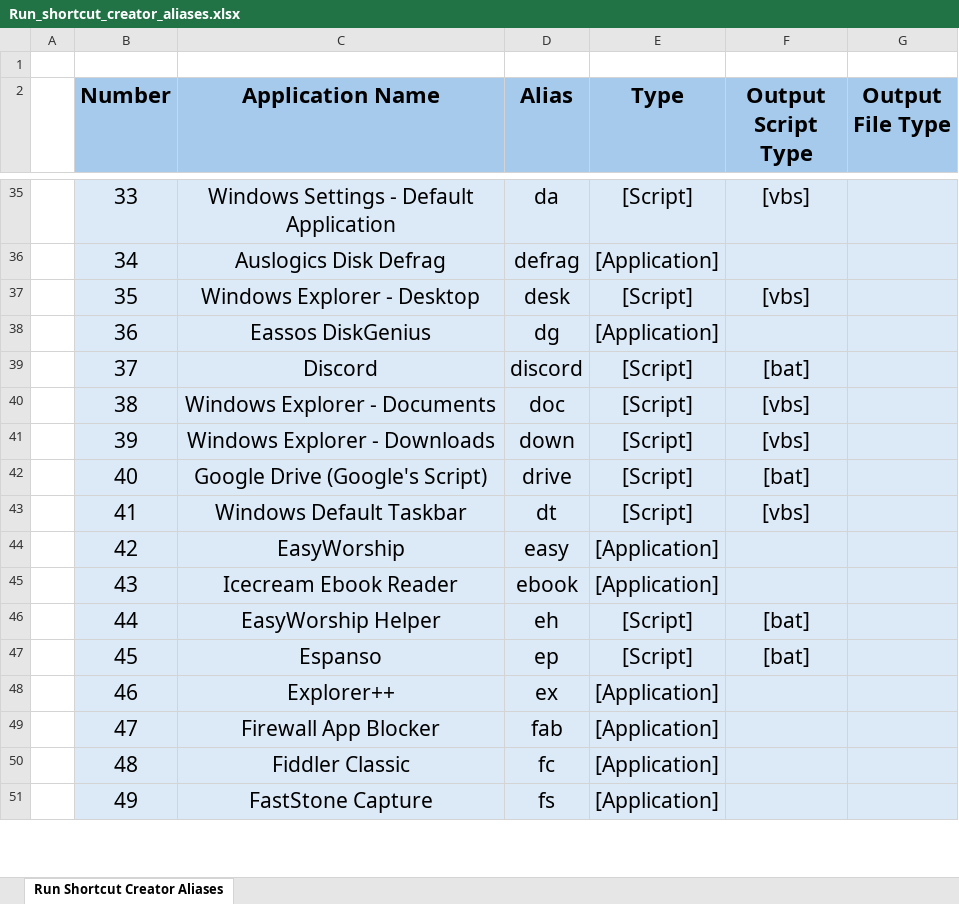
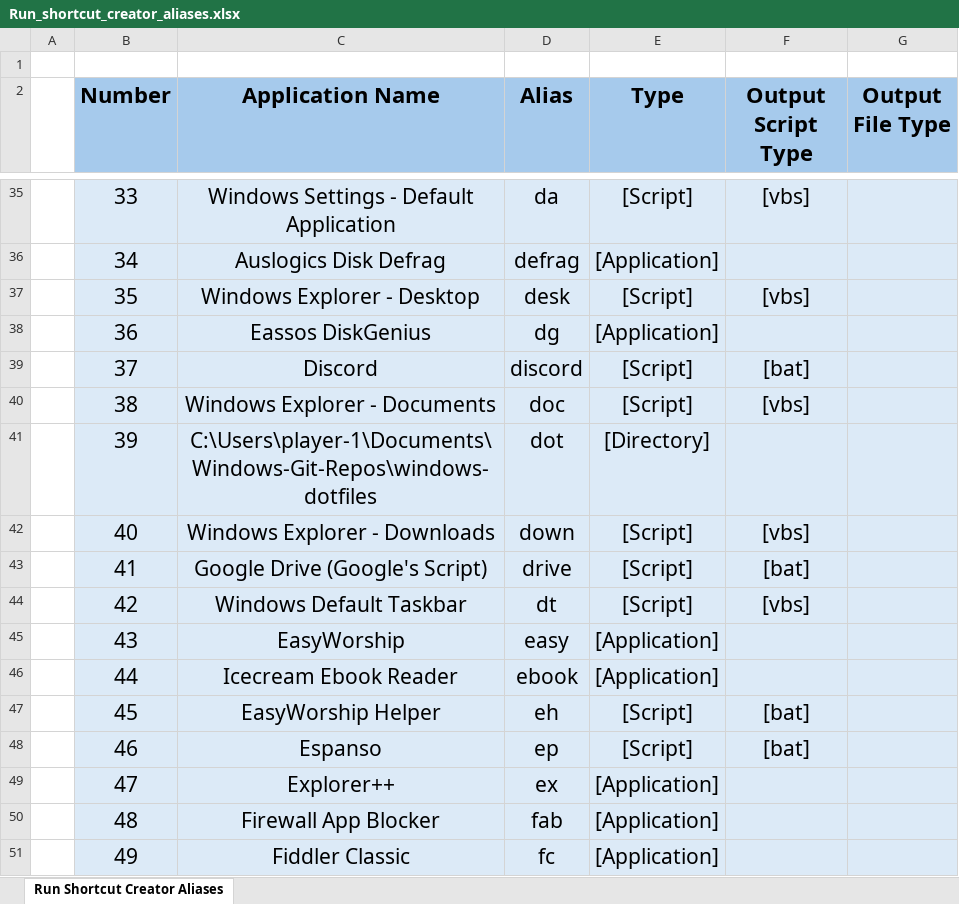
Before and after one commit to plr7edu/win-t, an Excel workbook: Database/Run_shortcut_creator_aliases.xlsx, sheet Run Shortcut Creator Aliases, drawn as a sheet; only a part is shown, gaps mark what is left out; values as stored, in another font and other column widths than the file's, no borders; the diff covers the shown part only; the diff names each change by its address in the sheet, - before the commit and + after, or states it on an @@ line.

```diff
--- a/Database/Run_shortcut_creator_aliases.xlsx (sheet Run Shortcut Creator Aliases)
+++ b/Database/Run_shortcut_creator_aliases.xlsx (sheet Run Shortcut Creator Aliases)
-C41 (Application Name): Windows Explorer - Downloads
+C41 (Application Name): C:\Users\player-1\Documents\Windows-Git-Repos\windows-dotfiles
-D41 (Alias): down
+D41 (Alias): dot
-E41 (Type): [Script]
+E41 (Type): [Directory]
-F41 (Output Script Type): [vbs]
+F41 (Output Script Type): (empty)
-C42 (Application Name): Google Drive (Google's Script)
+C42 (Application Name): Windows Explorer - Downloads
-D42 (Alias): drive
+D42 (Alias): down
-F42 (Output Script Type): [bat]
+F42 (Output Script Type): [vbs]
-C43 (Application Name): Windows Default Taskbar
+C43 (Application Name): Google Drive (Google's Script)
-D43 (Alias): dt
+D43 (Alias): drive
-F43 (Output Script Type): [vbs]
+F43 (Output Script Type): [bat]
-C44 (Application Name): EasyWorship
+C44 (Application Name): Windows Default Taskbar
-D44 (Alias): easy
+D44 (Alias): dt
-E44 (Type): [Application]
+E44 (Type): [Script]
-F44 (Output Script Type): (empty)
+F44 (Output Script Type): [vbs]
-C45 (Application Name): Icecream Ebook Reader
+C45 (Application Name): EasyWorship
-D45 (Alias): ebook
+D45 (Alias): easy
-C46 (Application Name): EasyWorship Helper
+C46 (Application Name): Icecream Ebook Reader
-D46 (Alias): eh
+D46 (Alias): ebook
-E46 (Type): [Script]
+E46 (Type): [Application]
-F46 (Output Script Type): [bat]
+F46 (Output Script Type): (empty)
-C47 (Application Name): Espanso
+C47 (Application Name): EasyWorship Helper
-D47 (Alias): ep
+D47 (Alias): eh
-C48 (Application Name): Explorer++
+C48 (Application Name): Espanso
-D48 (Alias): ex
+D48 (Alias): ep
-E48 (Type): [Application]
+E48 (Type): [Script]
-F48 (Output Script Type): (empty)
+F48 (Output Script Type): [bat]
-C49 (Application Name): Firewall App Blocker
+C49 (Application Name): Explorer++
-D49 (Alias): fab
+D49 (Alias): ex
-C50 (Application Name): Fiddler Classic
+C50 (Application Name): Firewall App Blocker
-D50 (Alias): fc
+D50 (Alias): fab
-C51 (Application Name): FastStone Capture
+C51 (Application Name): Fiddler Classic
-D51 (Alias): fs
+D51 (Alias): fc
```
Also changed, not shown: 1 added row and 290 edited cells elsewhere in this sheet.
